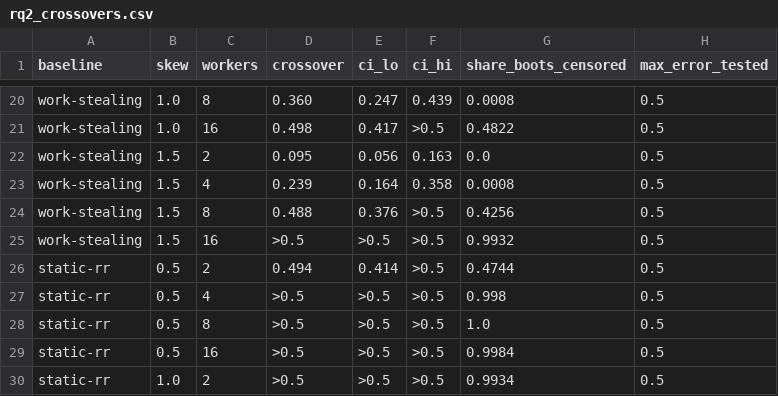
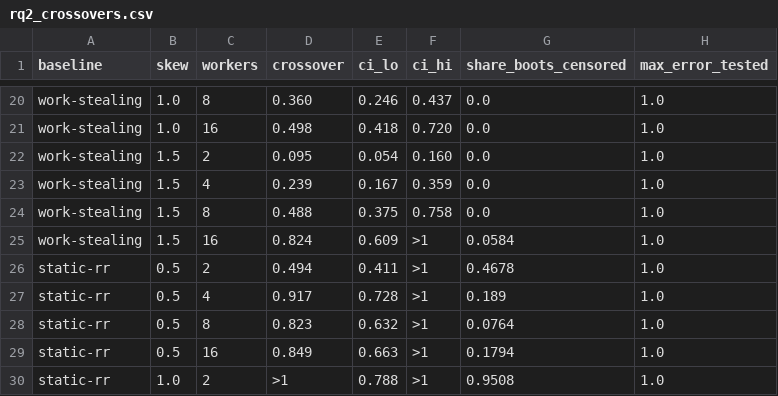
Before and after one commit to 20sw084/PPC-Project, a CSV file: results/analysis/rq2_crossovers.csv, drawn as a sheet; only a part is shown, gaps mark what is left out; the diff covers the shown part only; the diff names each change by its address in the sheet, - before the commit and + after, or states it on an @@ line.

```diff
--- a/results/analysis/rq2_crossovers.csv
+++ b/results/analysis/rq2_crossovers.csv
-E20 (ci_lo): 0.247
+E20 (ci_lo): 0.246
-F20 (ci_hi): 0.439
+F20 (ci_hi): 0.437
-G20 (share_boots_censored): 0.0008
+G20 (share_boots_censored): 0.0
-H20:H30 (max_error_tested): 0.5
+H20:H30 (max_error_tested): 1.0
-E21 (ci_lo): 0.417
+E21 (ci_lo): 0.418
-F21 (ci_hi): >0.5
+F21 (ci_hi): 0.720
-G21 (share_boots_censored): 0.4822
+G21 (share_boots_censored): 0.0
-E22 (ci_lo): 0.056
+E22 (ci_lo): 0.054
-F22 (ci_hi): 0.163
+F22 (ci_hi): 0.160
-E23 (ci_lo): 0.164
+E23 (ci_lo): 0.167
-F23 (ci_hi): 0.358
+F23 (ci_hi): 0.359
-G23 (share_boots_censored): 0.0008
+G23 (share_boots_censored): 0.0
-E24 (ci_lo): 0.376
+E24 (ci_lo): 0.375
-F24 (ci_hi): >0.5
+F24 (ci_hi): 0.758
-G24 (share_boots_censored): 0.4256
+G24 (share_boots_censored): 0.0
-D25 (crossover): >0.5
+D25 (crossover): 0.824
-E25 (ci_lo): >0.5
+E25 (ci_lo): 0.609
-F25:F30 (ci_hi): >0.5
+F25:F30 (ci_hi): >1
-G25 (share_boots_censored): 0.9932
+G25 (share_boots_censored): 0.0584
-E26 (ci_lo): 0.414
+E26 (ci_lo): 0.411
-G26 (share_boots_censored): 0.4744
+G26 (share_boots_censored): 0.4678
-D27 (crossover): >0.5
+D27 (crossover): 0.917
-E27 (ci_lo): >0.5
+E27 (ci_lo): 0.728
-G27 (share_boots_censored): 0.998
+G27 (share_boots_censored): 0.189
-D28 (crossover): >0.5
+D28 (crossover): 0.823
-E28 (ci_lo): >0.5
+E28 (ci_lo): 0.632
-G28 (share_boots_censored): 1.0
+G28 (share_boots_censored): 0.0764
-D29 (crossover): >0.5
+D29 (crossover): 0.849
-E29 (ci_lo): >0.5
+E29 (ci_lo): 0.663
-G29 (share_boots_censored): 0.9984
+G29 (share_boots_censored): 0.1794
-D30 (crossover): >0.5
+D30 (crossover): >1
-E30 (ci_lo): >0.5
+E30 (ci_lo): 0.788
-G30 (share_boots_censored): 0.9934
+G30 (share_boots_censored): 0.9508
```
Also changed, not shown: 82 edited cells elsewhere in this file, 32 other files.
